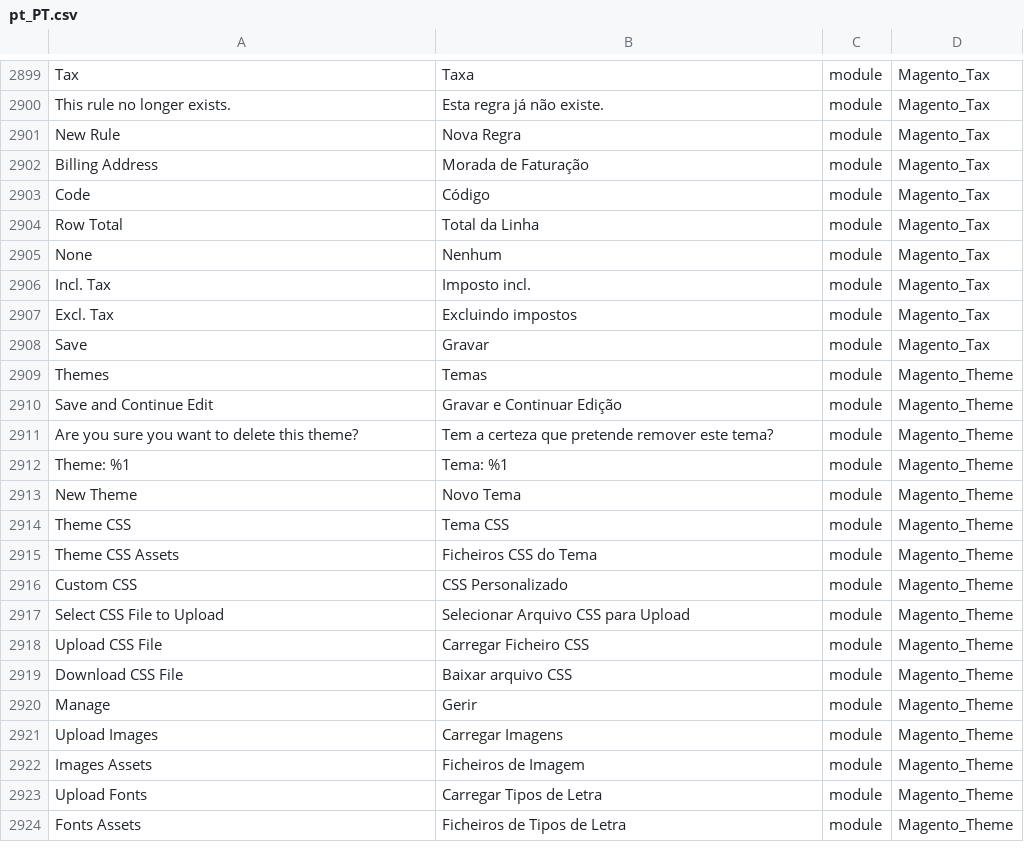
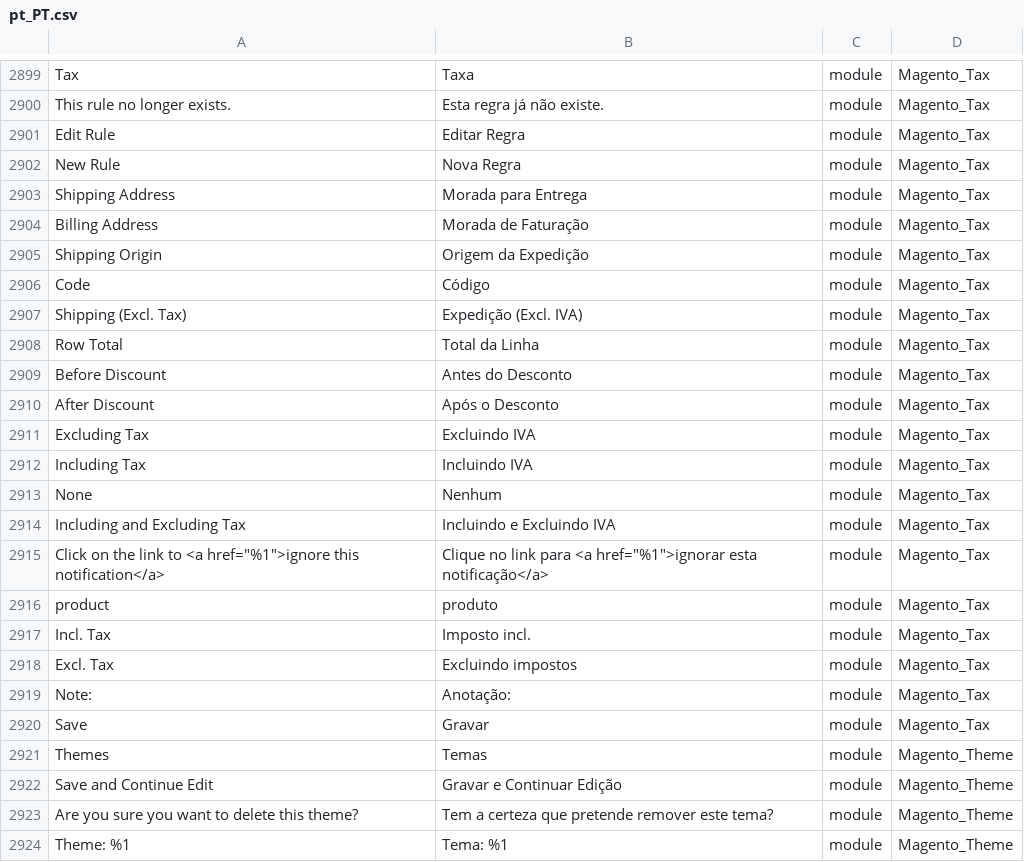
Before and after one commit to Magento2Translations/language_pt_pt, a CSV file: pt_PT.csv, drawn as a sheet; only a part is shown, gaps mark what is left out; the shorter side is filled out with more unchanged rows; the diff names each change by its address in the sheet, - before the commit and + after, or states it on an @@ line.

```diff
--- a/pt_PT.csv
+++ b/pt_PT.csv
+row 2901: Edit Rule | Editar Regra | module | Magento_Tax
+row 2903: Shipping Address | Morada para Entrega | module | Magento_Tax
+row 2905: Shipping Origin | Origem da Expedição | module | Magento_Tax
+row 2907: Shipping (Excl. Tax) | Expedição (Excl. IVA) | module | Magento_Tax
+row 2909: Before Discount | Antes do Desconto | module | Magento_Tax
+row 2910: After Discount | Após o Desconto | module | Magento_Tax
+row 2911: Excluding Tax | Excluindo IVA | module | Magento_Tax
+row 2912: Including Tax | Incluindo IVA | module | Magento_Tax
+row 2914: Including and Excluding Tax | Incluindo e Excluindo IVA | module | Magento_Tax
+row 2915: Click on the link to <a href="%1">ignore this notification</a> | Clique no link para <a href="%1">ignorar esta notificação</a> | module | Magento_Tax
+row 2916: product | produto | module | Magento_Tax
+row 2919: Note: | Anotação: | module | Magento_Tax
```
Also changed, not shown: 1 other file.
